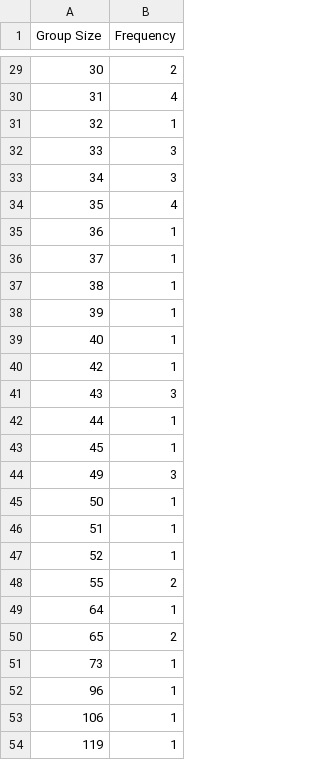
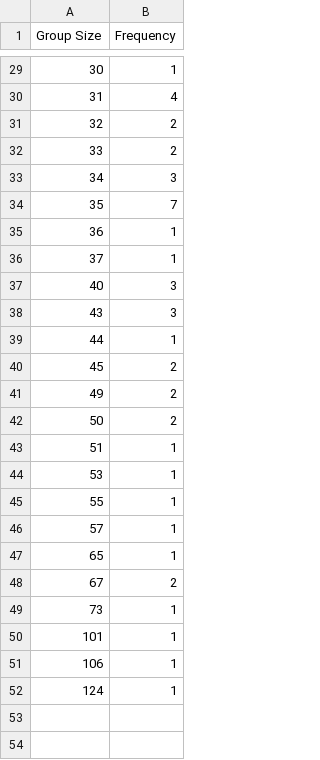
Before and after one commit to mahmoudHussein/WDI2, a CSV file: DataFusion/usecase/books/output/group_size_distribution.csv, drawn as a sheet; only a part is shown, gaps mark what is left out; the diff covers the shown part only.

```diff
--- a/DataFusion/usecase/books/output/group_size_distribution.csv
+++ b/DataFusion/usecase/books/output/group_size_distribution.csv
@@ -29,26 +29,24 @@
-"30","2"
+"30","1"
 "31","4"
-"32","1"
-"33","3"
+"32","2"
+"33","2"
 "34","3"
-"35","4"
+"35","7"
 "36","1"
 "37","1"
-"38","1"
-"39","1"
-"40","1"
-"42","1"
+"40","3"
 "43","3"
 "44","1"
-"45","1"
-"49","3"
-"50","1"
+"45","2"
+"49","2"
+"50","2"
 "51","1"
-"52","1"
-"55","2"
-"64","1"
-"65","2"
+"53","1"
+"55","1"
+"57","1"
+"65","1"
+"67","2"
 "73","1"
-"96","1"
+"101","1"
 "106","1"
-"119","1"
+"124","1"
```
Also changed, not shown: 24 edited cells elsewhere in this file, 4 other files.
